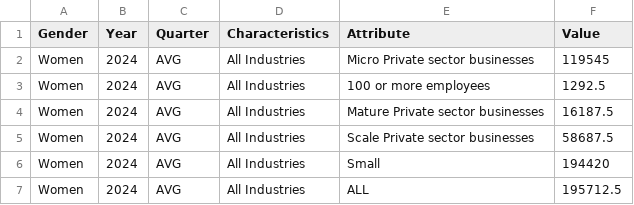
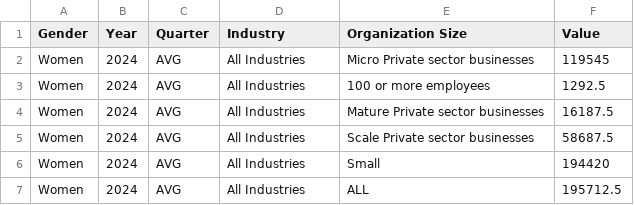
Before and after one commit to StatCan/bdl-lde-public, a CSV file: Data_for_databricks/Entrepreneurship_Industry_CSBC_DEI.csv, drawn as a sheet; only a part is shown.

Commit message:
Updated column names

```diff
--- a/Data_for_databricks/Entrepreneurship_Industry_CSBC_DEI.csv
+++ b/Data_for_databricks/Entrepreneurship_Industry_CSBC_DEI.csv
@@ -1,2 +1,2 @@
-Gender,Year,Quarter,Characteristics,Attribute,Value
+Gender,Year,Quarter,Industry,Organization Size,Value
 Women,2024,AVG,All Industries,Micro Private sector businesses,119545
```
